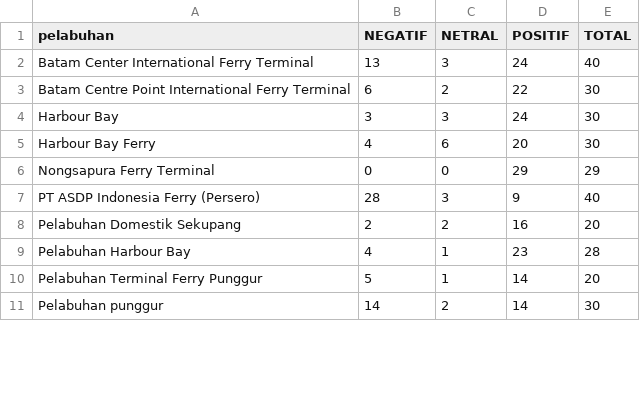
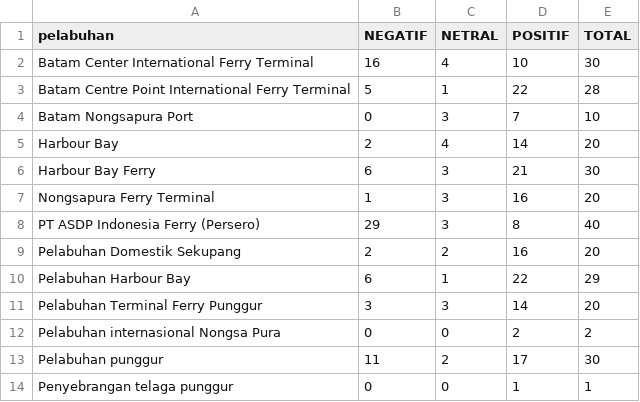
Before and after one commit to yolo00/ReviewSummaryforHarbor, a CSV file: data/processed/rekap_sentimen_pelabuhan.csv, drawn as a sheet; only a part is shown; the diff covers the shown part only.

```diff
--- a/data/processed/rekap_sentimen_pelabuhan.csv
+++ b/data/processed/rekap_sentimen_pelabuhan.csv
@@ -1,11 +1,14 @@
 pelabuhan,NEGATIF,NETRAL,POSITIF,TOTAL
-Batam Center International Ferry Terminal,13,3,24,40
-Batam Centre Point International Ferry Terminal,6,2,22,30
-Harbour Bay,3,3,24,30
-Harbour Bay Ferry,4,6,20,30
-Nongsapura Ferry Terminal,0,0,29,29
-PT ASDP Indonesia Ferry (Persero),28,3,9,40
+Batam Center International Ferry Terminal,16,4,10,30
+Batam Centre Point International Ferry Terminal,5,1,22,28
+Batam Nongsapura Port,0,3,7,10
+Harbour Bay,2,4,14,20
+Harbour Bay Ferry,6,3,21,30
+Nongsapura Ferry Terminal,1,3,16,20
+PT ASDP Indonesia Ferry (Persero),29,3,8,40
 Pelabuhan Domestik Sekupang,2,2,16,20
-Pelabuhan Harbour Bay,4,1,23,28
-Pelabuhan Terminal Ferry Punggur,5,1,14,20
-Pelabuhan punggur,14,2,14,30
+Pelabuhan Harbour Bay,6,1,22,29
+Pelabuhan Terminal Ferry Punggur,3,3,14,20
+Pelabuhan internasional Nongsa Pura,0,0,2,2
+Pelabuhan punggur,11,2,17,30
+Penyebrangan telaga punggur,0,0,1,1
```
Also changed, not shown: 22 edited cells elsewhere in this file, 12 other files.
